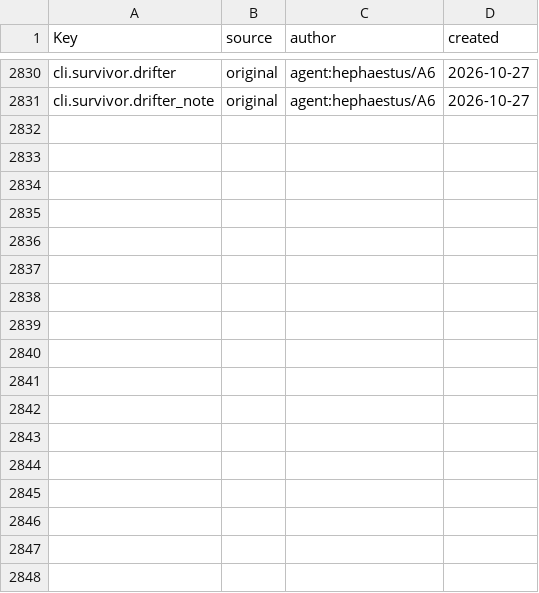
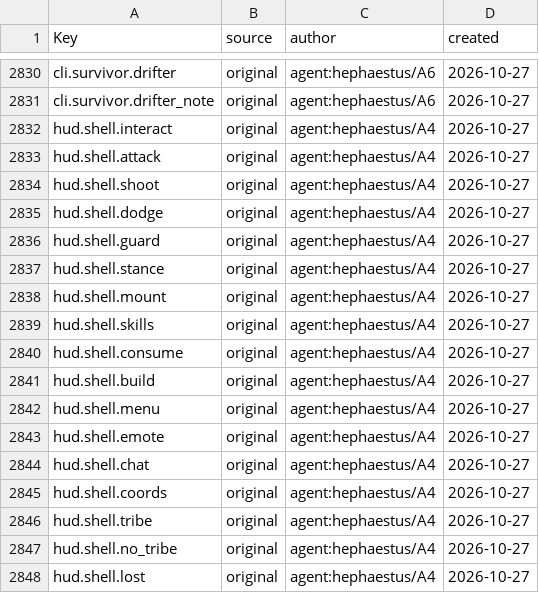
Before and after one commit to Indosaram/roblox_forge, a CSV file: games/robango-island/locale/provenance.csv, drawn as a sheet; only a part is shown, gaps mark what is left out; the diff names each change by its address in the sheet, - before the commit and + after, or states it on an @@ line.

Commit message:
robango A4 HUD shell (G4-G6): Tideglass HUD regions per ui-spec (vitals top-left, minimap with XY, quest card under it, bottom-left row, contextual action cluster of rounded tokens replacing the floating combat cards), world labels within 40 studs and player ring; genre modules take an opt-in shell option so other packs keep their layout

```diff
--- a/games/robango-island/locale/provenance.csv
+++ b/games/robango-island/locale/provenance.csv
+row 2832: hud.shell.interact | original | agent:hephaestus/A4 | 2026-10-27
+row 2833: hud.shell.attack | original | agent:hephaestus/A4 | 2026-10-27
+row 2834: hud.shell.shoot | original | agent:hephaestus/A4 | 2026-10-27
+row 2835: hud.shell.dodge | original | agent:hephaestus/A4 | 2026-10-27
+row 2836: hud.shell.guard | original | agent:hephaestus/A4 | 2026-10-27
+row 2837: hud.shell.stance | original | agent:hephaestus/A4 | 2026-10-27
+row 2838: hud.shell.mount | original | agent:hephaestus/A4 | 2026-10-27
+row 2839: hud.shell.skills | original | agent:hephaestus/A4 | 2026-10-27
+row 2840: hud.shell.consume | original | agent:hephaestus/A4 | 2026-10-27
+row 2841: hud.shell.build | original | agent:hephaestus/A4 | 2026-10-27
+row 2842: hud.shell.menu | original | agent:hephaestus/A4 | 2026-10-27
+row 2843: hud.shell.emote | original | agent:hephaestus/A4 | 2026-10-27
+row 2844: hud.shell.chat | original | agent:hephaestus/A4 | 2026-10-27
+row 2845: hud.shell.coords | original | agent:hephaestus/A4 | 2026-10-27
+row 2846: hud.shell.tribe | original | agent:hephaestus/A4 | 2026-10-27
+row 2847: hud.shell.no_tribe | original | agent:hephaestus/A4 | 2026-10-27
+row 2848: hud.shell.lost | original | agent:hephaestus/A4 | 2026-10-27
```
Also changed, not shown: games/robango-island/locale/strings.csv, 6 other files.
